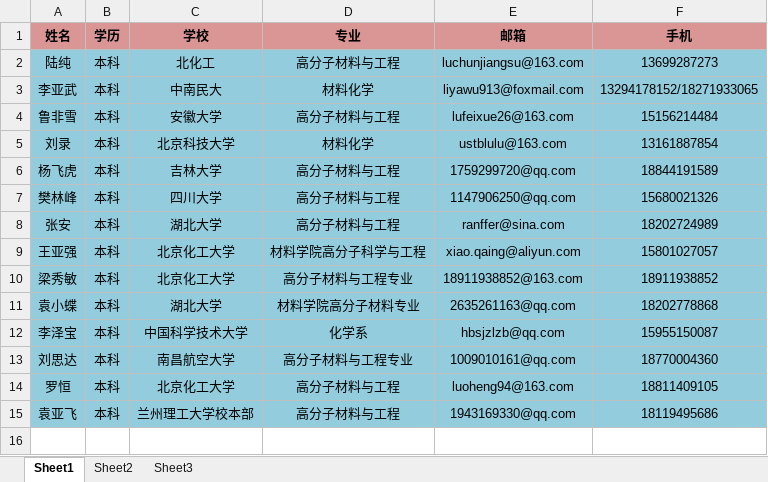
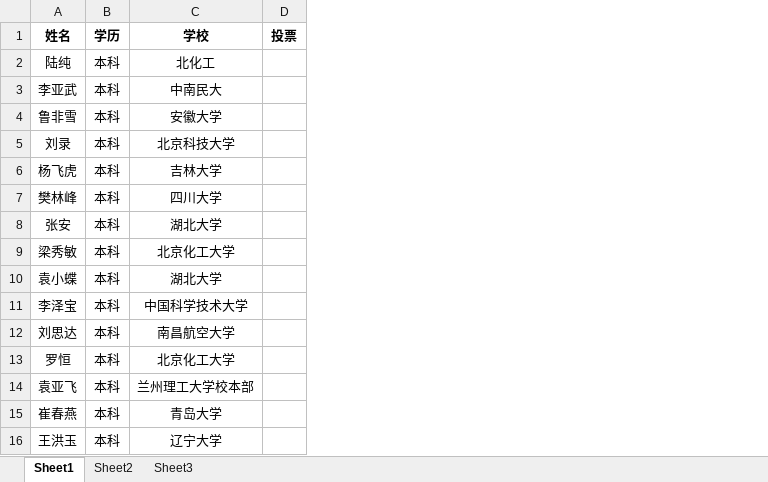
Before and after one commit to GJpku/cross, an Excel workbook: 504文档/招生/申请名单表-本科.xlsx, sheet Sheet1, drawn as a sheet; values as stored, in another font and other column widths than the file's, no borders; removed rows and columns are numbered as before the commit, all else as after; the diff names each change by its address in the sheet, - before the commit and + after, or states it on an @@ line.

```diff
--- a/504文档/招生/申请名单表-本科.xlsx (sheet Sheet1)
+++ b/504文档/招生/申请名单表-本科.xlsx (sheet Sheet1)
-column D (专业), rows 2-8: 高分子材料与工程 | 材料化学 | 高分子材料与工程 | 材料化学 | 高分子材料与工程 | 高分子材料与工程 | 高分子材料与工程; rows 10-15: 高分子材料与工程专业 | 材料学院高分子材料专业 | 化学系 | 高分子材料与工程专业 | 高分子材料与工程 | 高分子材料与工程
-column E (邮箱), rows 2-8: luchunjiangsu@163.com | liyawu913@foxmail.com | lufeixue26@163.com | ustblulu@163.com | 1759299720@qq.com | 1147906250@qq.com | ranffer@sina.com; rows 10-15: 18911938852@163.com | 2635261163@qq.com | hbsjzlzb@qq.com | 1009010161@qq.com | luoheng94@163.com | 1943169330@qq.com
-column F (手机), rows 2-8: 13699287273 | 13294178152/18271933065 | 15156214484 | 13161887854 | 18844191589 | 15680021326 | 18202724989; rows 10-15: 18911938852 | 18202778868 | 15955150087 | 18770004360 | 18811409105 | 18119495686
+column D (投票), empty
-A1:C1 fill: #D99694
+A1:C1 fill: none
-A2:C8 fill: #93CDDD
+A2:C8 fill: none
-row 9: 王亚强 | 本科 | 北京化工大学 | 材料学院高分子科学与工程 | xiao.qaing@aliyun.com | 15801027057
-A9:C14 fill: #93CDDD
+A9:C14 fill: none
+row 15: 崔春燕 | 本科 | 青岛大学
+row 16: 王洪玉 | 本科 | 辽宁大学
```
Also changed, not shown: 504文档/招生/申请人员汇总.xlsx.
